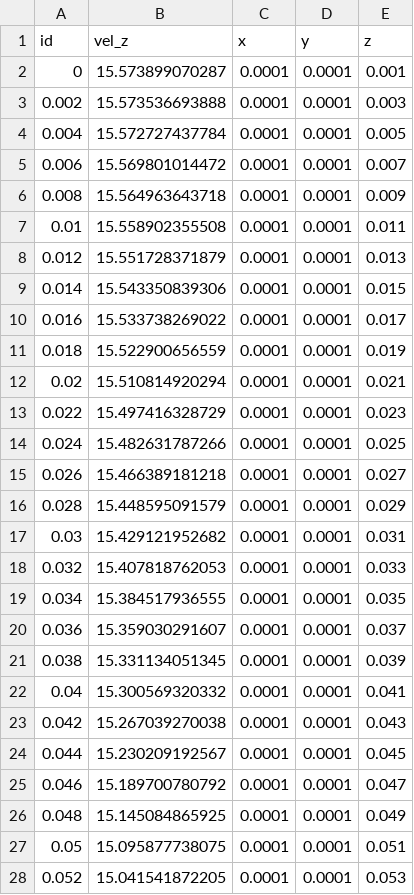
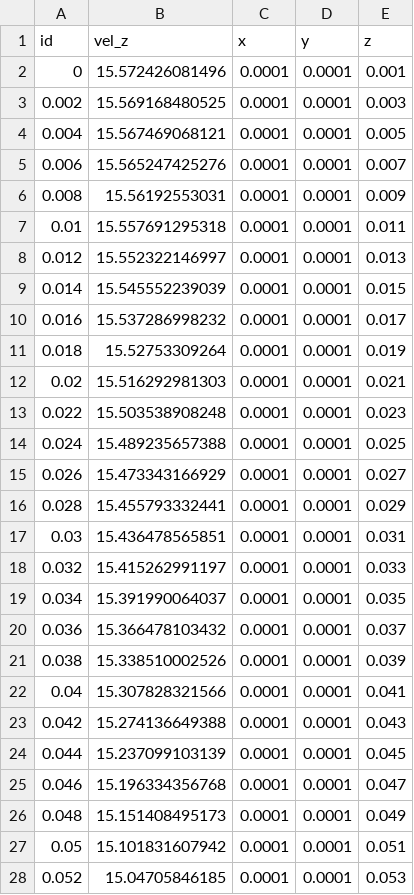
Before and after one commit to idaholab/open_pronghorn, a CSV file: validation/free_flow/isothermal/single-stream-jet/RTL10000/gold/jet_RTL10000_out_centerline_0002.csv, drawn as a sheet; only a part is shown; the diff covers the shown part only.

```diff
--- a/validation/free_flow/isothermal/single-stream-jet/RTL10000/gold/jet_RTL10000_out_centerline_0002.csv
+++ b/validation/free_flow/isothermal/single-stream-jet/RTL10000/gold/jet_RTL10000_out_centerline_0002.csv
@@ -1,28 +1,28 @@
 id,vel_z,x,y,z
-0,15.573899070287,0.0001,0.0001,0.001
-0.002,15.573536693888,0.0001,0.0001,0.003
-0.004,15.572727437784,0.0001,0.0001,0.005
-0.006,15.569801014472,0.0001,0.0001,0.007
-0.008,15.564963643718,0.0001,0.0001,0.009
-0.01,15.558902355508,0.0001,0.0001,0.011
-0.012,15.551728371879,0.0001,0.0001,0.013
-0.014,15.543350839306,0.0001,0.0001,0.015
-0.016,15.533738269022,0.0001,0.0001,0.017
-0.018,15.522900656559,0.0001,0.0001,0.019
-0.02,15.510814920294,0.0001,0.0001,0.021
-0.022,15.497416328729,0.0001,0.0001,0.023
-0.024,15.482631787266,0.0001,0.0001,0.025
-0.026,15.466389181218,0.0001,0.0001,0.027
-0.028,15.448595091579,0.0001,0.0001,0.029
-0.03,15.429121952682,0.0001,0.0001,0.031
-0.032,15.407818762053,0.0001,0.0001,0.033
-0.034,15.384517936555,0.0001,0.0001,0.035
-0.036,15.359030291607,0.0001,0.0001,0.037
-0.038,15.331134051345,0.0001,0.0001,0.039
-0.04,15.300569320332,0.0001,0.0001,0.041
-0.042,15.267039270038,0.0001,0.0001,0.043
-0.044,15.230209192567,0.0001,0.0001,0.045
-0.046,15.189700780792,0.0001,0.0001,0.047
-0.048,15.145084865925,0.0001,0.0001,0.049
-0.05,15.095877738075,0.0001,0.0001,0.051
-0.052,15.041541872205,0.0001,0.0001,0.053
+0,15.572426081496,0.0001,0.0001,0.001
+0.002,15.569168480525,0.0001,0.0001,0.003
+0.004,15.567469068121,0.0001,0.0001,0.005
+0.006,15.565247425276,0.0001,0.0001,0.007
+0.008,15.56192553031,0.0001,0.0001,0.009
+0.01,15.557691295318,0.0001,0.0001,0.011
+0.012,15.552322146997,0.0001,0.0001,0.013
+0.014,15.545552239039,0.0001,0.0001,0.015
+0.016,15.537286998232,0.0001,0.0001,0.017
+0.018,15.52753309264,0.0001,0.0001,0.019
+0.02,15.516292981303,0.0001,0.0001,0.021
+0.022,15.503538908248,0.0001,0.0001,0.023
+0.024,15.489235657388,0.0001,0.0001,0.025
+0.026,15.473343166929,0.0001,0.0001,0.027
+0.028,15.455793332441,0.0001,0.0001,0.029
+0.03,15.436478565851,0.0001,0.0001,0.031
+0.032,15.415262991197,0.0001,0.0001,0.033
+0.034,15.391990064037,0.0001,0.0001,0.035
+0.036,15.366478103432,0.0001,0.0001,0.037
+0.038,15.338510002526,0.0001,0.0001,0.039
+0.04,15.307828321566,0.0001,0.0001,0.041
+0.042,15.274136649388,0.0001,0.0001,0.043
+0.044,15.237099103139,0.0001,0.0001,0.045
+0.046,15.196334356768,0.0001,0.0001,0.047
+0.048,15.151408495173,0.0001,0.0001,0.049
+0.05,15.101831607942,0.0001,0.0001,0.051
+0.052,15.04705846185,0.0001,0.0001,0.053
```
Also changed, not shown: 123 edited cells elsewhere in this file, validation/free_flow/isothermal/single-stream-jet/RTL10000/combined_halfwidths.csv, validation/free_flow/isothermal/single-stream-jet/RTL10000/gold/combined_halfwidths.csv, 3 other files.
